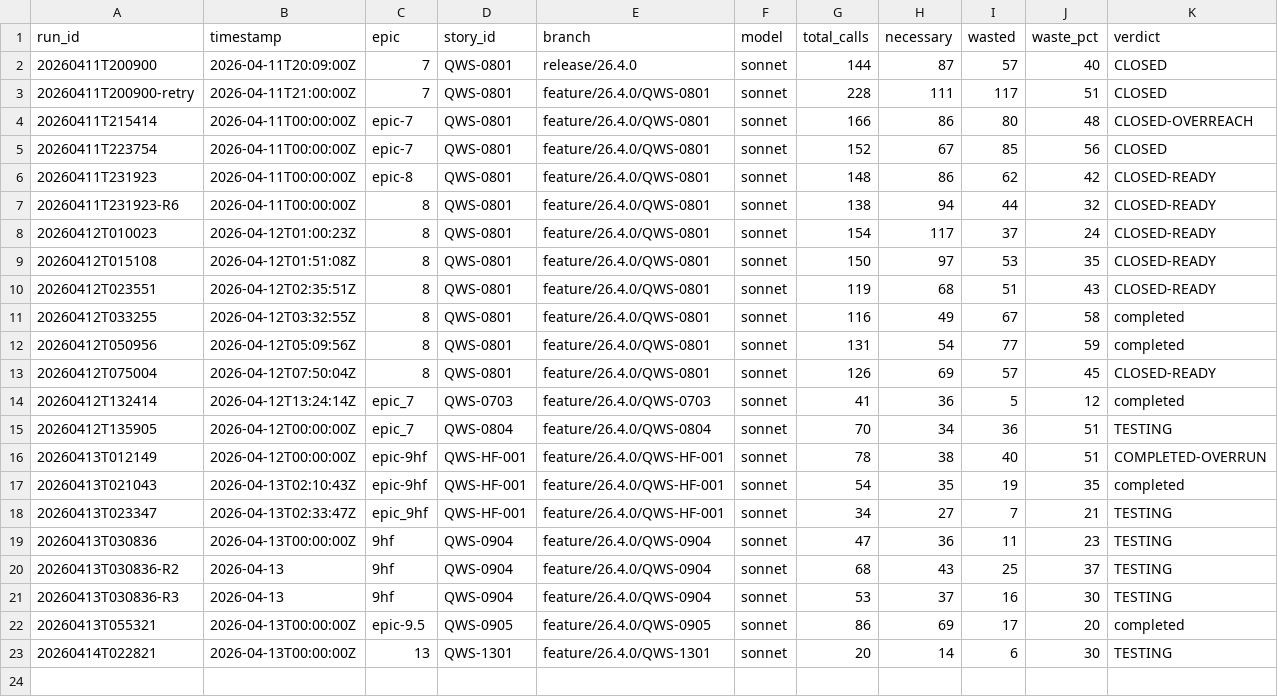
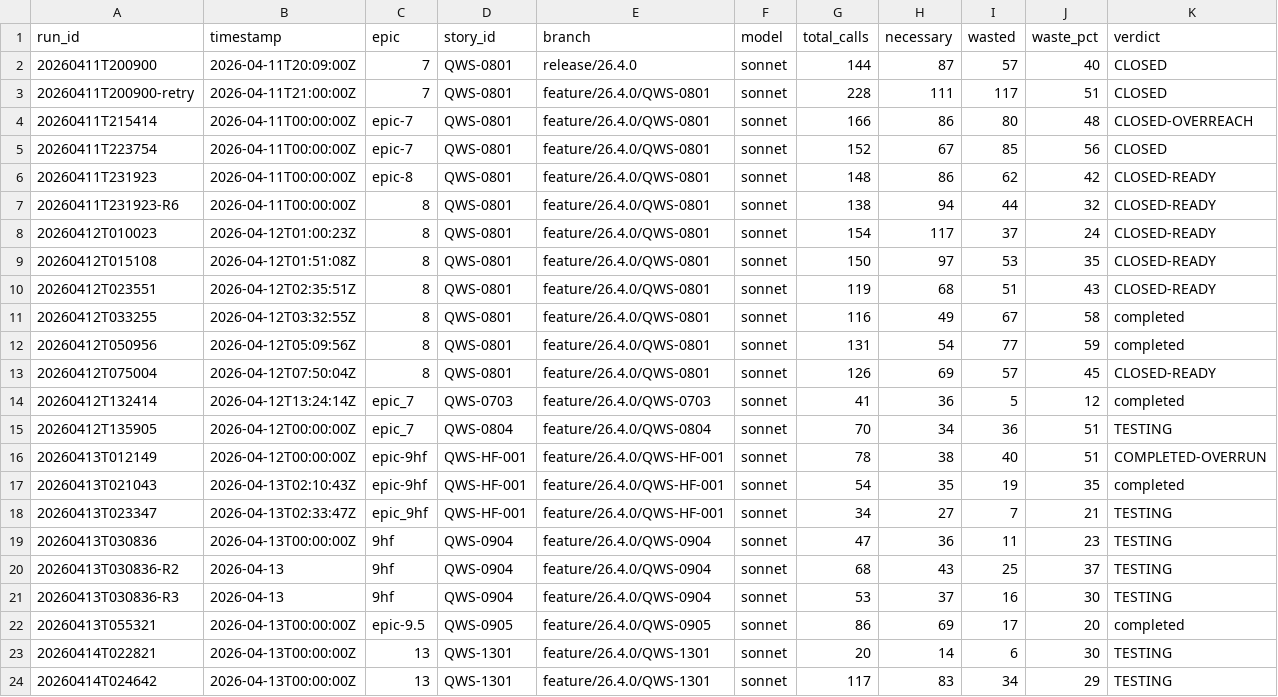
Before and after one commit to william-burks/QuantWorkstation, a CSV file: docs/agent-metrics/lead_engineer_runs.csv, drawn as a sheet; only a part is shown; rows hold the shown columns only; the diff names each change by its address in the sheet, - before the commit and + after, or states it on an @@ line.

Commit message:
close(QWS-1301): research ideas layer — queued state on Hypothesis, queued_hypotheses preset, BRANCHED_FROM wiring

```diff
--- a/docs/agent-metrics/lead_engineer_runs.csv
+++ b/docs/agent-metrics/lead_engineer_runs.csv
+row 24: 20260414T024642 | 2026-04-13T00:00:00Z | 13 | QWS-1301 | feature/26.4.0/QWS-1301 | sonnet | 117 | 83 | 34 | 29 | TESTING
```
Also changed, not shown: 4 other files.
